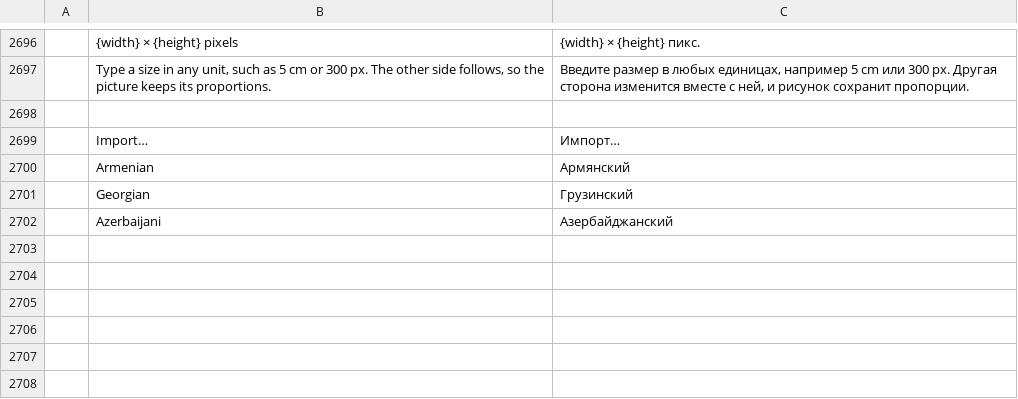
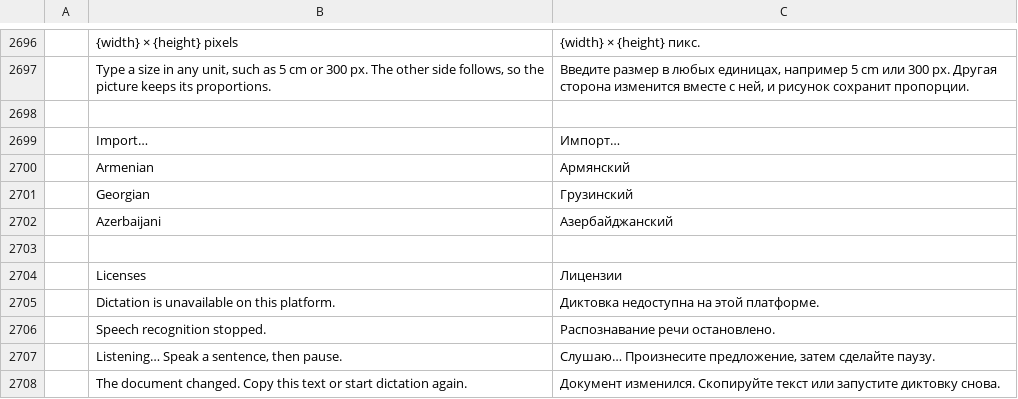
Before and after one commit to Arthuralend/Lexicon, a TSV file: crates/ui-egui/src/i18n/ru.tsv, drawn as a sheet; only a part is shown, gaps mark what is left out; the diff names each change by its address in the sheet, - before the commit and + after, or states it on an @@ line.

Commit message:
LEX-1: refresh Lexicon themes and branding, wire native dictation and simplify Save As

```diff
--- a/crates/ui-egui/src/i18n/ru.tsv
+++ b/crates/ui-egui/src/i18n/ru.tsv
+row 2703: (empty)
+row 2704:  | Licenses | Лицензии
+row 2705:  | Dictation is unavailable on this platform. | Диктовка недоступна на этой платформе.
+row 2706:  | Speech recognition stopped. | Распознавание речи остановлено.
+row 2707:  | Listening… Speak a sentence, then pause. | Слушаю… Произнесите предложение, затем сделайте паузу.
+row 2708:  | The document changed. Copy this text or start dictation again. | Документ изменился. Скопируйте текст или запустите диктовку снова.
```
Also changed, not shown: 47 other files.
